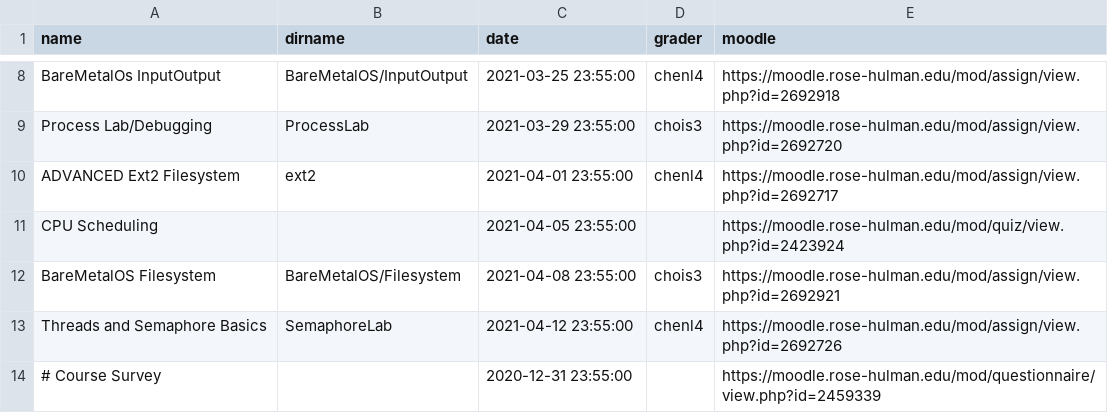
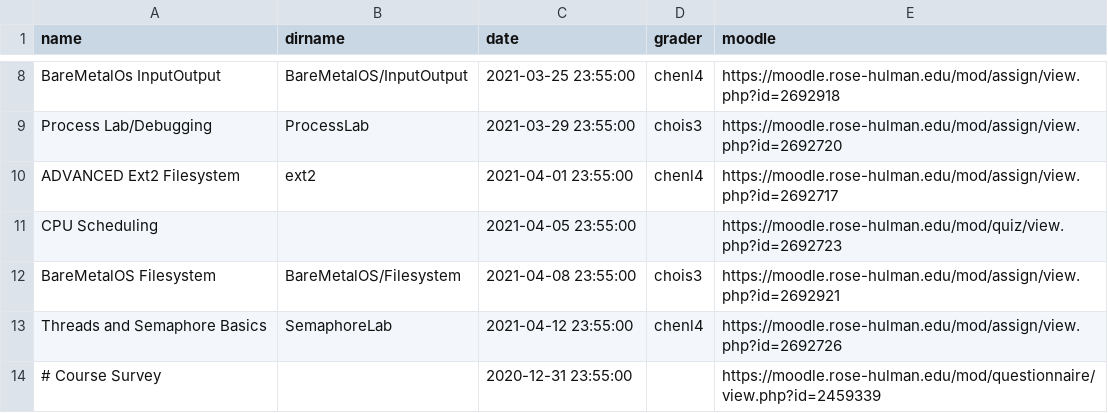
Before and after one commit to RHIT-CSSE/csse332, a CSV file: _data/assignments.csv, drawn as a sheet; only a part is shown, gaps mark what is left out.

```diff
--- a/_data/assignments.csv
+++ b/_data/assignments.csv
@@ -10,3 +10,3 @@ Process Lab/Debugging,ProcessLab,2021-03-29 23:55:00,chois3,https://moodle.rose-
 ADVANCED Ext2 Filesystem,ext2,2021-04-01 23:55:00,chenl4, https://moodle.rose-hulman.edu/mod/assign/view.php?id=2692717
-CPU Scheduling,,2021-04-05 23:55:00,,https://moodle.rose-hulman.edu/mod/quiz/view.php?id=2423924
+CPU Scheduling,,2021-04-05 23:55:00,,https://moodle.rose-hulman.edu/mod/quiz/view.php?id=2692723
 BareMetalOS Filesystem,BareMetalOS/Filesystem,2021-04-08 23:55:00,chois3,https://moodle.rose-hulman.edu/mod/assign/view.php?id=2692921
```
Also changed, not shown: 1 other file.
